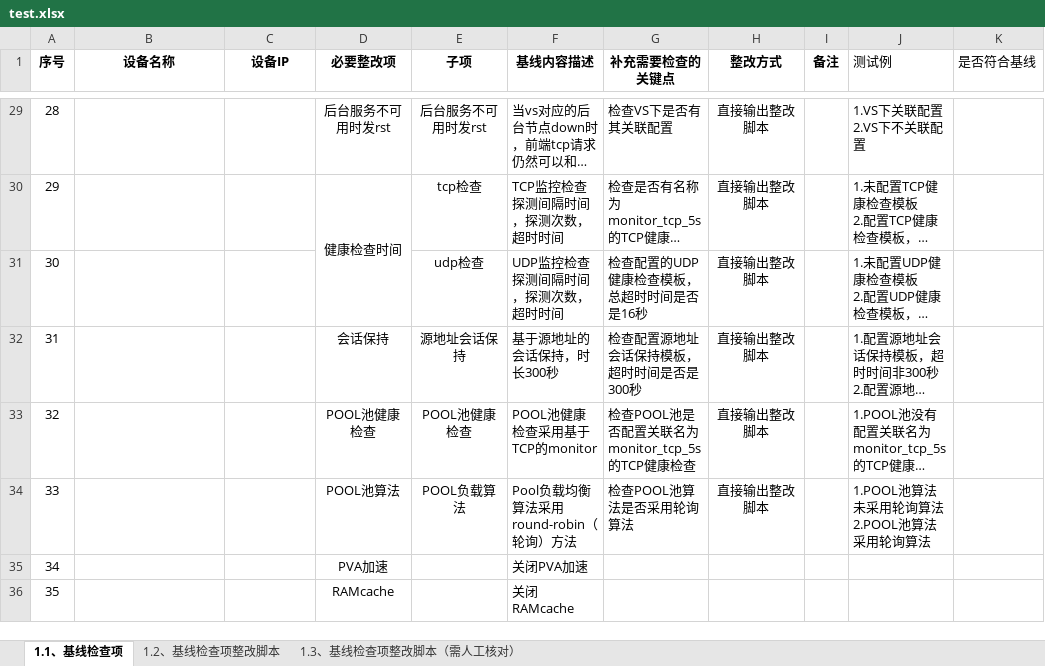
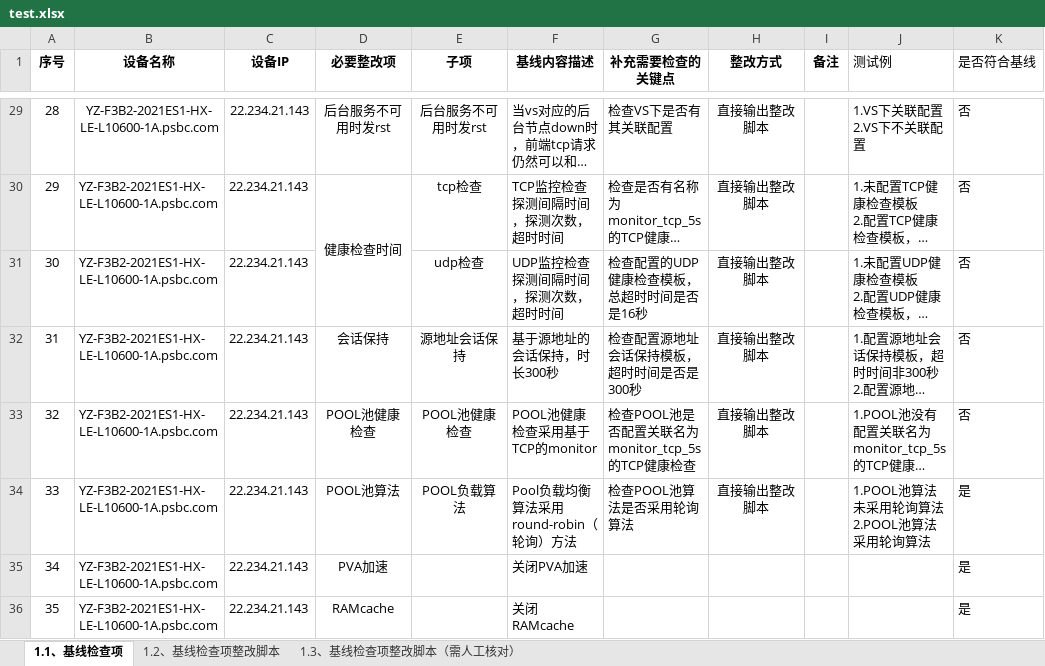
Before and after one commit to kylinsoong/f5-tmsh-generator, an Excel workbook: config/test.xlsx, sheet 1.1、基线检查项, drawn as a sheet; only a part is shown, gaps mark what is left out; long unchanged cells end in …; values as stored, in another font and other column widths than the file's, no borders; the diff covers the shown part only; the diff names each change by its address in the sheet, - before the commit and + after, or states it on an @@ line.

```diff
--- a/config/test.xlsx (sheet 1.1、基线检查项)
+++ b/config/test.xlsx (sheet 1.1、基线检查项)
-B29:B36 (设备名称): (empty)
+B29:B36 (设备名称): YZ-F3B2-2021ES1-HX-LE-L10600-1A.psbc.com
-C29:C36 (设备IP): (empty)
+C29:C36 (设备IP): 22.234.21.143
-K29:K33 (是否符合基线): (empty)
+K29:K33 (是否符合基线): 否
-K34:K36 (是否符合基线): (empty)
+K34:K36 (是否符合基线): 是
```
Also changed, not shown: 81 edited cells elsewhere in this sheet, sheet 1.2、基线检查项整改脚本, sheet 1.3、基线检查项整改脚本（需人工核对）, 7 other files.
